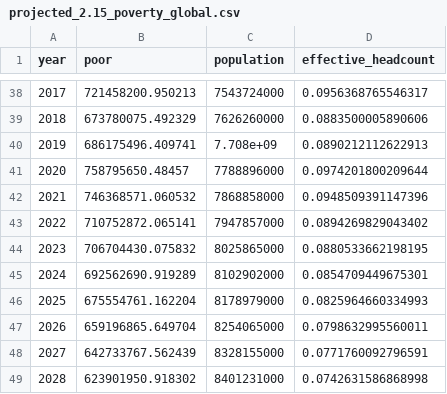
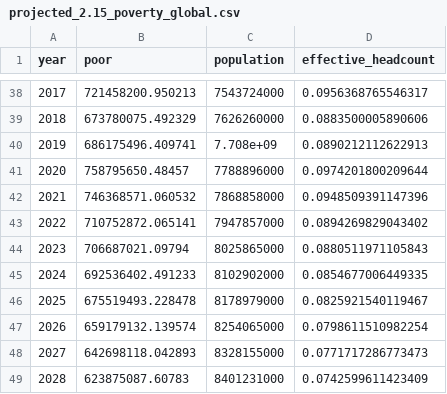
Before and after one commit to devinit/poverty_projections, a CSV file: output/projected_2.15_poverty_global.csv, drawn as a sheet; only a part is shown, gaps mark what is left out.

```diff
--- a/output/projected_2.15_poverty_global.csv
+++ b/output/projected_2.15_poverty_global.csv
@@ -43,7 +43,7 @@ year,poor,population,effective_headcount
 2022,710752872.065141,7947857000,0.0894269829043402
-2023,706704430.075832,8025865000,0.0880533662198195
-2024,692562690.919289,8102902000,0.0854709449675301
-2025,675554761.162204,8178979000,0.0825964660334993
-2026,659196865.649704,8254065000,0.0798632995560011
-2027,642733767.562439,8328155000,0.0771760092796591
-2028,623901950.918302,8401231000,0.0742631586868998
+2023,706687021.09794,8025865000,0.0880511971105843
+2024,692536402.491233,8102902000,0.0854677006449335
+2025,675519493.228478,8178979000,0.0825921540119467
+2026,659179132.139574,8254065000,0.0798611510982254
+2027,642698118.042893,8328155000,0.0771717286773473
+2028,623875087.60783,8401231000,0.0742599611423409
```
Also changed, not shown: output/projected_2.15_poverty_country.csv, output/projected_3.65_poverty_country.csv, 6 other files.
